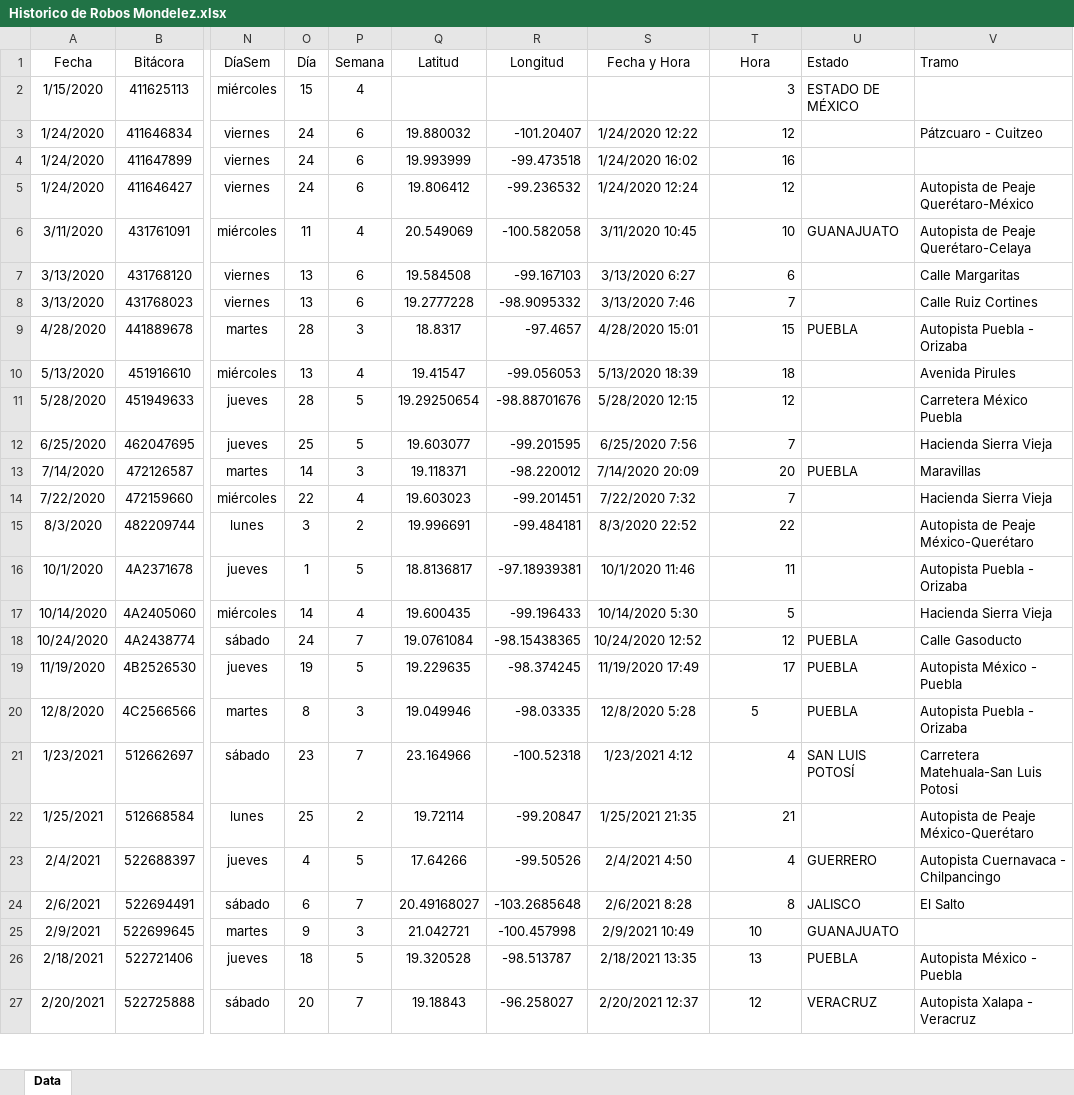
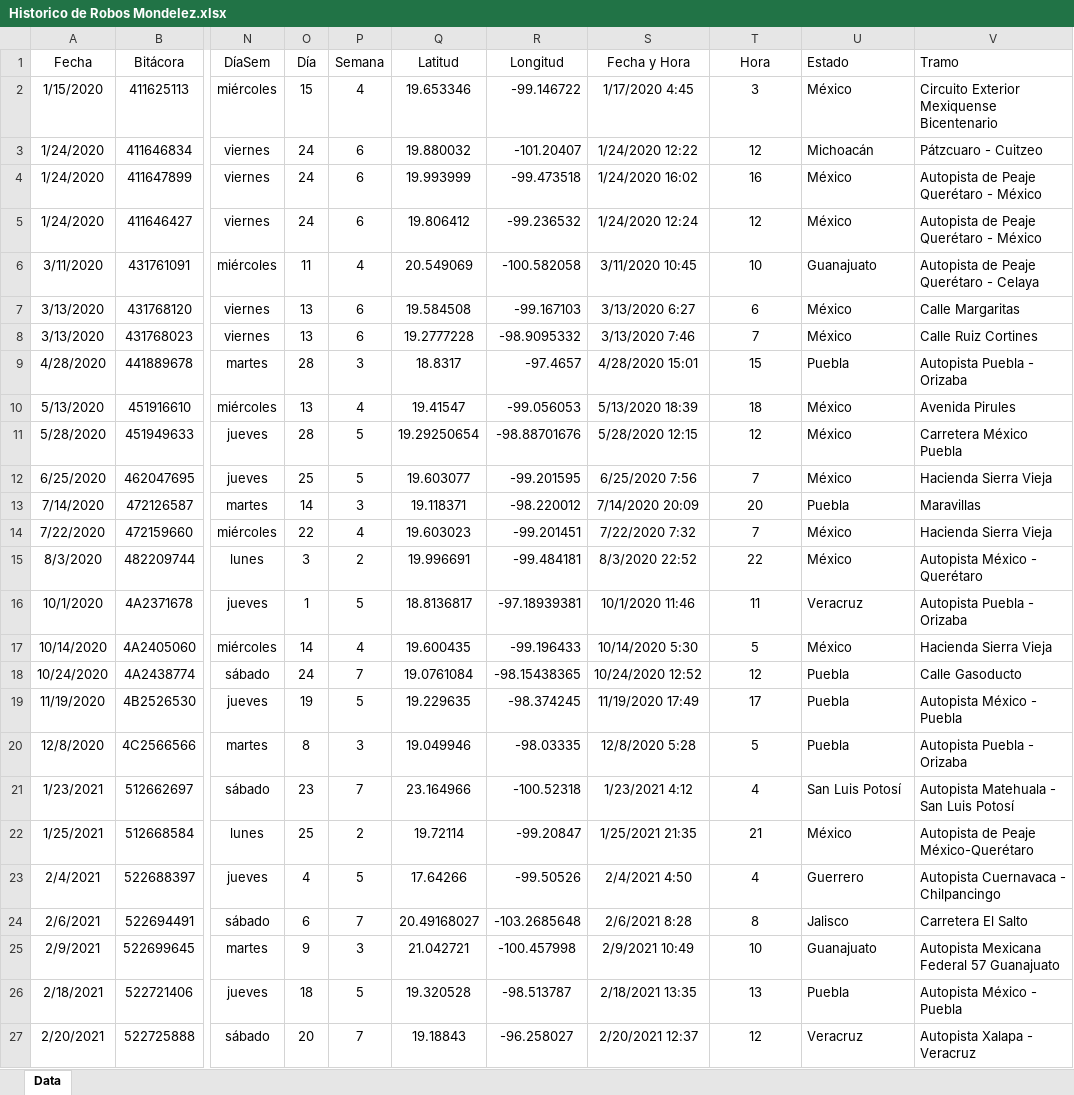
Before and after one commit to ElthonD/RiesgoMondelez, an Excel workbook: data/Historico de Robos Mondelez.xlsx, sheet Data, drawn as a sheet; only a part is shown, gaps mark what is left out; values as stored, in another font and other column widths than the file's, no borders; the diff covers the shown part only; the diff names each change by its address in the sheet, - before the commit and + after, or states it on an @@ line.

```diff
--- a/data/Historico de Robos Mondelez.xlsx (sheet Data)
+++ b/data/Historico de Robos Mondelez.xlsx (sheet Data)
-Q2 (Latitud): (empty)
+Q2 (Latitud): 19.653346
-R2 (Longitud): (empty)
+R2 (Longitud): -99.146722
-S2 (Fecha y Hora): (empty)
+S2 (Fecha y Hora): 1/17/2020 4:45
-T2:T19 alignment: right
+T2:T19 alignment: center
-U2 (Estado): ESTADO DE MÉXICO
+U2 (Estado): México
-V2 (Tramo): (empty)
+V2 (Tramo): Circuito Exterior Mexiquense Bicentenario
-U3 (Estado): (empty)
+U3 (Estado): Michoacán
-U4:U5 (Estado): (empty)
+U4:U5 (Estado): México
-V4 (Tramo): (empty)
+V4 (Tramo): Autopista de Peaje Querétaro - México
-V5 (Tramo): Autopista de Peaje Querétaro-México
+V5 (Tramo): Autopista de Peaje Querétaro - México
-U6 (Estado): GUANAJUATO
+U6 (Estado): Guanajuato
-V6 (Tramo): Autopista de Peaje Querétaro-Celaya
+V6 (Tramo): Autopista de Peaje Querétaro - Celaya
-U7:U8 (Estado): (empty)
+U7:U8 (Estado): México
-U9 (Estado): PUEBLA
+U9 (Estado): Puebla
-U10:U12 (Estado): (empty)
+U10:U12 (Estado): México
-U13 (Estado): PUEBLA
+U13 (Estado): Puebla
-U14:U15 (Estado): (empty)
+U14:U15 (Estado): México
-V15 (Tramo): Autopista de Peaje México-Querétaro
+V15 (Tramo): Autopista México - Querétaro
-U16 (Estado): (empty)
+U16 (Estado): Veracruz
-U17 (Estado): (empty)
+U17 (Estado): México
-U18:U20 (Estado): PUEBLA
+U18:U20 (Estado): Puebla
-T21:T24 alignment: right
+T21:T24 alignment: center
-U21 (Estado): SAN LUIS POTOSÍ
+U21 (Estado): San Luis Potosí
-V21 (Tramo): Carretera Matehuala-San Luis Potosi
+V21 (Tramo): Autopista Matehuala - San Luis Potosí
-U22 (Estado): (empty)
+U22 (Estado): México
-U23 (Estado): GUERRERO
+U23 (Estado): Guerrero
-U24 (Estado): JALISCO
+U24 (Estado): Jalisco
-V24 (Tramo): El Salto
+V24 (Tramo): Carretera El Salto
-U25 (Estado): GUANAJUATO
+U25 (Estado): Guanajuato
-V25 (Tramo): (empty)
+V25 (Tramo): Autopista Mexicana Federal 57 Guanajuato
-U26 (Estado): PUEBLA
+U26 (Estado): Puebla
-U27 (Estado): VERACRUZ
+U27 (Estado): Veracruz
```
Also changed, not shown: 182 edited cells elsewhere in this sheet, 4 other files.
